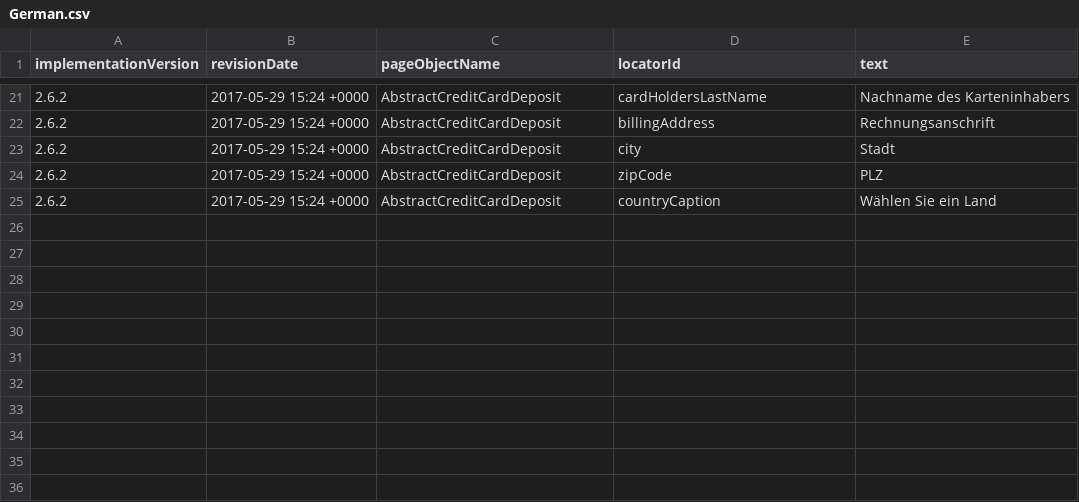
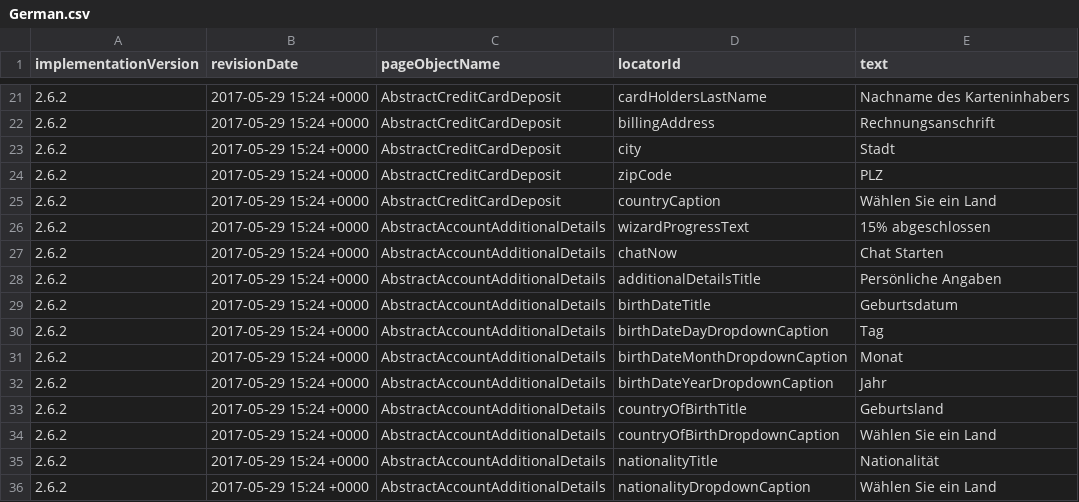
Before and after one commit to quantumua/old_atom, a CSV file: core/src/main/resources/i18n/German.csv, drawn as a sheet; only a part is shown, gaps mark what is left out; the diff names each change by its address in the sheet, - before the commit and + after, or states it on an @@ line.

Commit message:
1. Test case code refactoring to latest localization implementation:PersonalDetailsSlideLocalizationTest.verifyTheSlideIsTranslatedToAllLanguages() (just for german localization)

```diff
--- a/core/src/main/resources/i18n/German.csv
+++ b/core/src/main/resources/i18n/German.csv
+row 26: 2.6.2 | 2017-05-29 15:24 +0000 | AbstractAccountAdditionalDetails | wizardProgressText | 15% abgeschlossen
+row 27: 2.6.2 | 2017-05-29 15:24 +0000 | AbstractAccountAdditionalDetails | chatNow | Chat Starten
+row 28: 2.6.2 | 2017-05-29 15:24 +0000 | AbstractAccountAdditionalDetails | additionalDetailsTitle | Persönliche Angaben
+row 29: 2.6.2 | 2017-05-29 15:24 +0000 | AbstractAccountAdditionalDetails | birthDateTitle | Geburtsdatum
+row 30: 2.6.2 | 2017-05-29 15:24 +0000 | AbstractAccountAdditionalDetails | birthDateDayDropdownCaption | Tag
+row 31: 2.6.2 | 2017-05-29 15:24 +0000 | AbstractAccountAdditionalDetails | birthDateMonthDropdownCaption | Monat
+row 32: 2.6.2 | 2017-05-29 15:24 +0000 | AbstractAccountAdditionalDetails | birthDateYearDropdownCaption | Jahr
+row 33: 2.6.2 | 2017-05-29 15:24 +0000 | AbstractAccountAdditionalDetails | countryOfBirthTitle | Geburtsland
+row 34: 2.6.2 | 2017-05-29 15:24 +0000 | AbstractAccountAdditionalDetails | countryOfBirthDropdownCaption | Wählen Sie ein Land
+row 35: 2.6.2 | 2017-05-29 15:24 +0000 | AbstractAccountAdditionalDetails | nationalityTitle | Nationalität
+row 36: 2.6.2 | 2017-05-29 15:24 +0000 | AbstractAccountAdditionalDetails | nationalityDropdownCaption | Wählen Sie ein Land
```
Also changed, not shown: core/src/main/resources/webobjects/webObjectRepository.csv, 2 other files.
